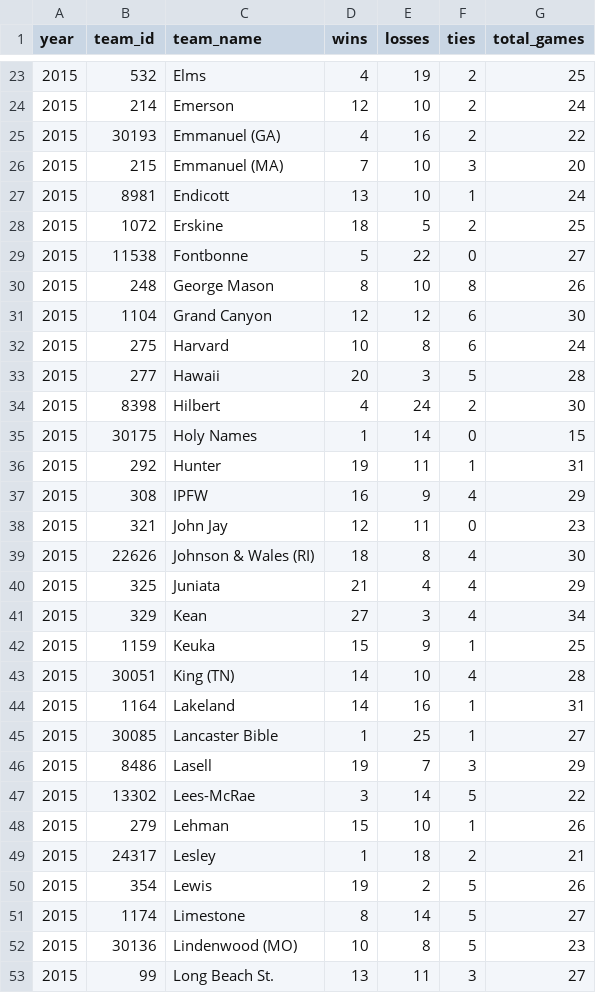
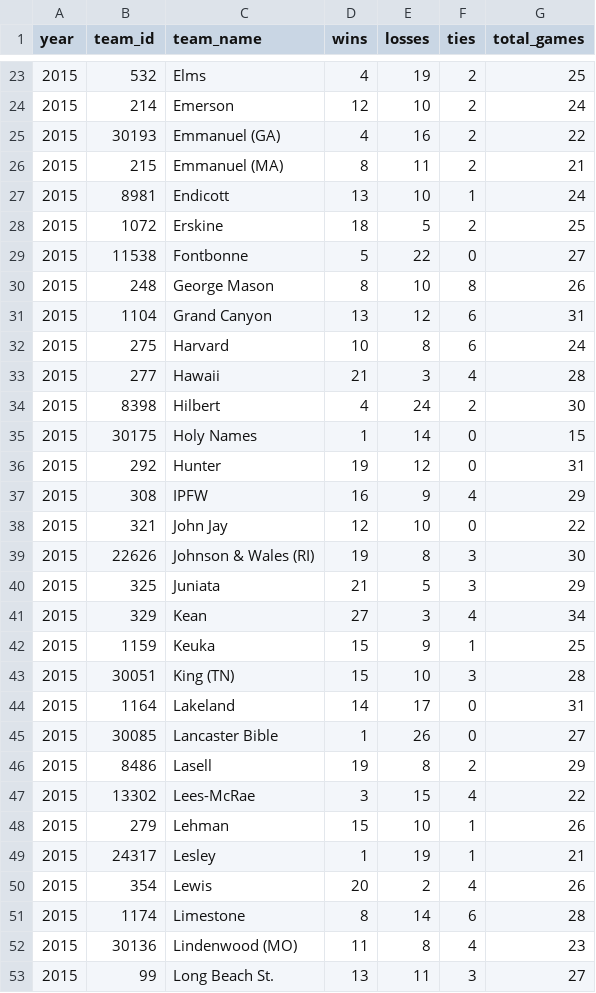
Before and after one commit to octonion/volleyball-m, a CSV file: ncaa/csv/ncaa_records_2015.csv, drawn as a sheet; only a part is shown, gaps mark what is left out; the diff covers the shown part only.

```diff
--- a/ncaa/csv/ncaa_records_2015.csv
+++ b/ncaa/csv/ncaa_records_2015.csv
@@ -25,3 +25,3 @@ year,team_id,team_name,wins,losses,ties,total_games
 2015,30193,Emmanuel (GA),4,16,2,22
-2015,215,Emmanuel (MA),7,10,3,20
+2015,215,Emmanuel (MA),8,11,2,21
 2015,8981,Endicott,13,10,1,24
@@ -30,24 +30,24 @@ year,team_id,team_name,wins,losses,ties,total_games
 2015,248,George Mason,8,10,8,26
-2015,1104,Grand Canyon,12,12,6,30
+2015,1104,Grand Canyon,13,12,6,31
 2015,275,Harvard,10,8,6,24
-2015,277,Hawaii,20,3,5,28
+2015,277,Hawaii,21,3,4,28
 2015,8398,Hilbert,4,24,2,30
 2015,30175,Holy Names,1,14,0,15
-2015,292,Hunter,19,11,1,31
+2015,292,Hunter,19,12,0,31
 2015,308,IPFW,16,9,4,29
-2015,321,John Jay,12,11,0,23
-2015,22626,Johnson & Wales (RI),18,8,4,30
-2015,325,Juniata,21,4,4,29
+2015,321,John Jay,12,10,0,22
+2015,22626,Johnson & Wales (RI),19,8,3,30
+2015,325,Juniata,21,5,3,29
 2015,329,Kean,27,3,4,34
 2015,1159,Keuka,15,9,1,25
-2015,30051,King (TN),14,10,4,28
-2015,1164,Lakeland,14,16,1,31
-2015,30085,Lancaster Bible,1,25,1,27
-2015,8486,Lasell,19,7,3,29
-2015,13302,Lees-McRae,3,14,5,22
+2015,30051,King (TN),15,10,3,28
+2015,1164,Lakeland,14,17,0,31
+2015,30085,Lancaster Bible,1,26,0,27
+2015,8486,Lasell,19,8,2,29
+2015,13302,Lees-McRae,3,15,4,22
 2015,279,Lehman,15,10,1,26
-2015,24317,Lesley,1,18,2,21
-2015,354,Lewis,19,2,5,26
-2015,1174,Limestone,8,14,5,27
-2015,30136,Lindenwood (MO),10,8,5,23
+2015,24317,Lesley,1,19,1,21
+2015,354,Lewis,20,2,4,26
+2015,1174,Limestone,8,14,6,28
+2015,30136,Lindenwood (MO),11,8,4,23
 2015,99,Long Beach St.,13,11,3,27
```
Also changed, not shown: 66 edited cells elsewhere in this file, ncaa/csv/ncaa_games_2015.csv, ncaa/sos/current_ranking.csv, 9 other files.
